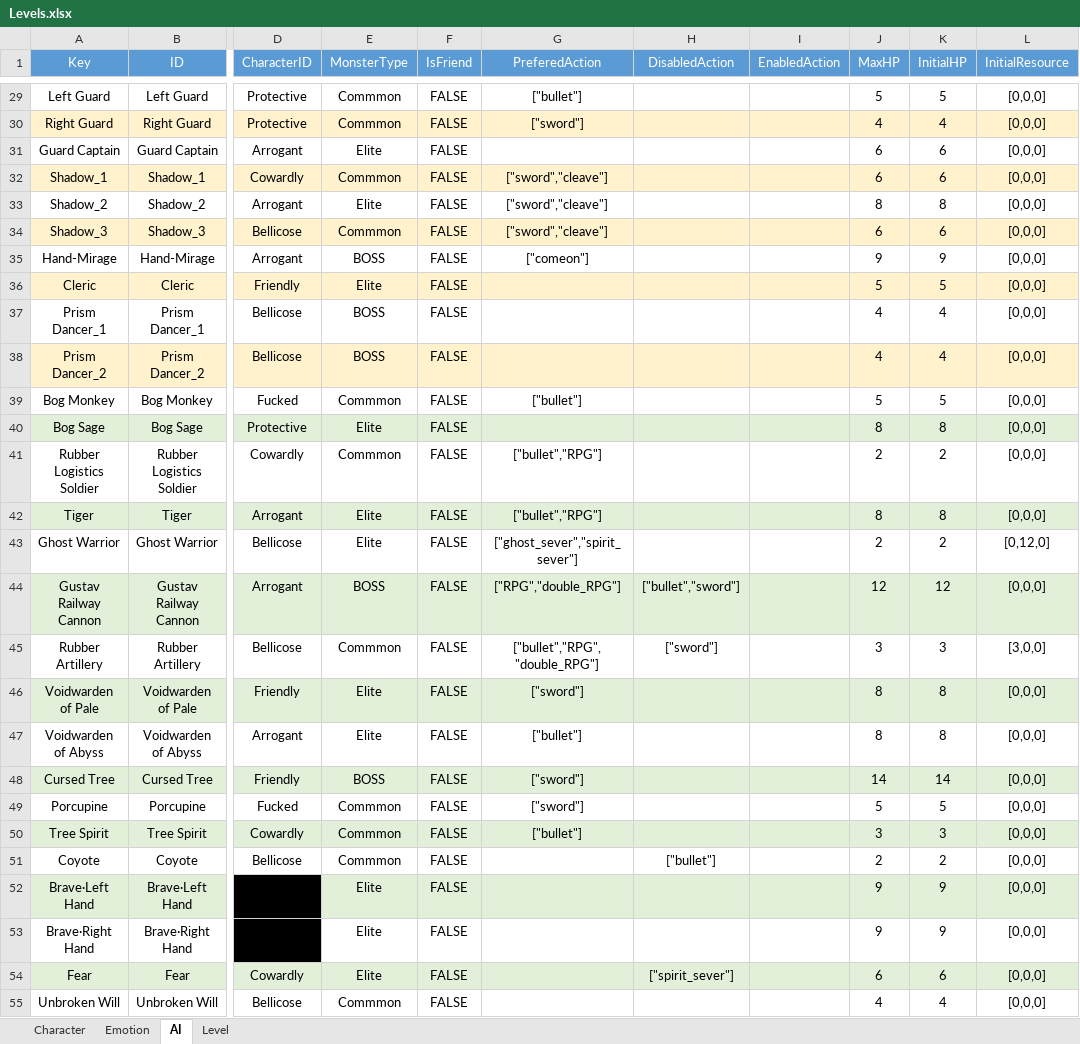
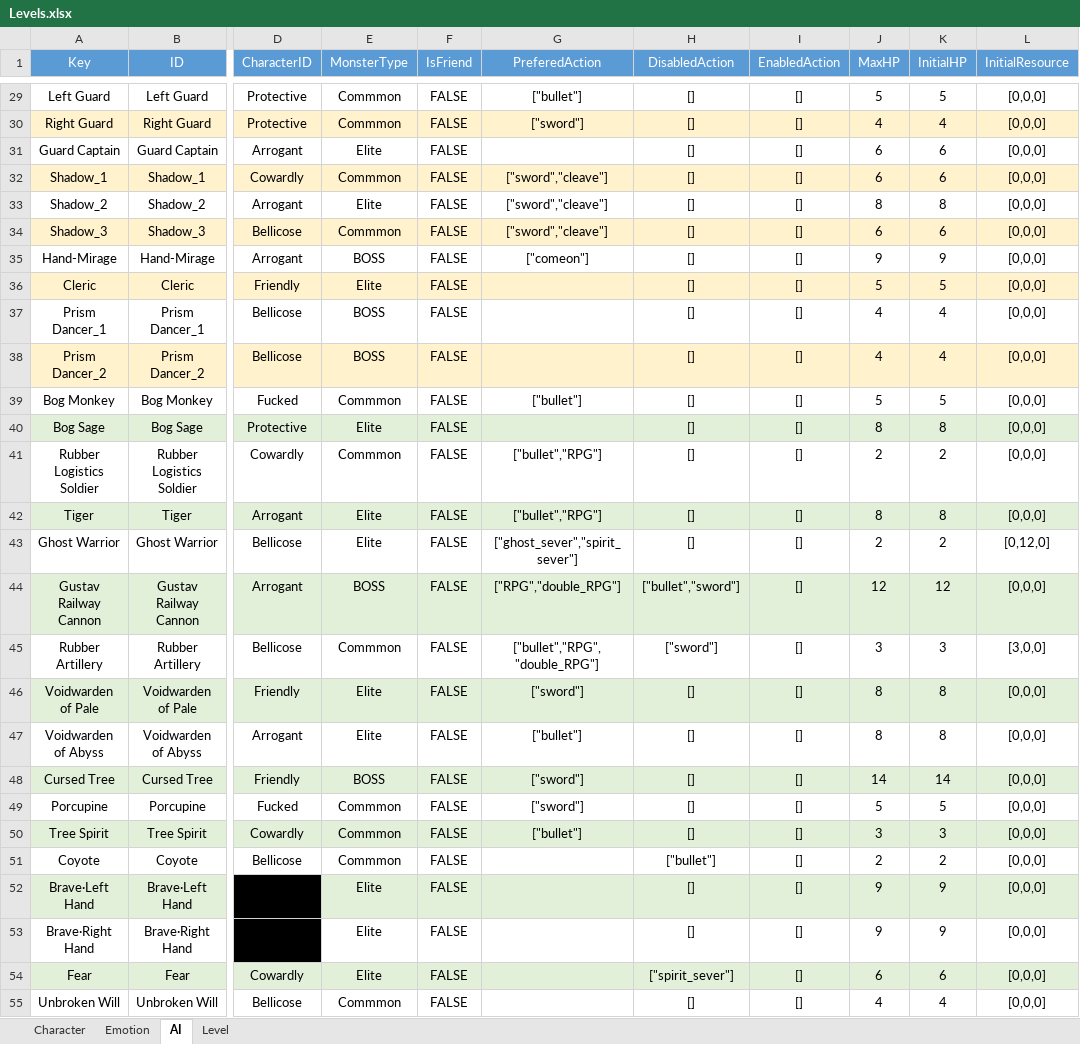
Before and after one commit to hon2200/CCA, an Excel workbook: Src/Assets/Common/Tables/Tables/Levels.xlsx, sheet AI, drawn as a sheet; only a part is shown, gaps mark what is left out; values as stored, in another font and other column widths than the file's, no borders; conditional formats not drawn; the diff covers the shown part only; the diff names each change by its address in the sheet, - before the commit and + after, or states it on an @@ line.

```diff
--- a/Src/Assets/Common/Tables/Tables/Levels.xlsx (sheet AI)
+++ b/Src/Assets/Common/Tables/Tables/Levels.xlsx (sheet AI)
-H29:H43 (DisabledAction): (empty)
+H29:H43 (DisabledAction): []
-I29:I55 (EnabledAction): (empty)
+I29:I55 (EnabledAction): []
-H46:H50 (DisabledAction): (empty)
+H46:H50 (DisabledAction): []
-H52:H53 (DisabledAction): (empty)
+H52:H53 (DisabledAction): []
-H55 (DisabledAction): (empty)
+H55 (DisabledAction): []
```
Also changed, not shown: 50 edited cells elsewhere in this sheet, sheet Level, 36 other files.
